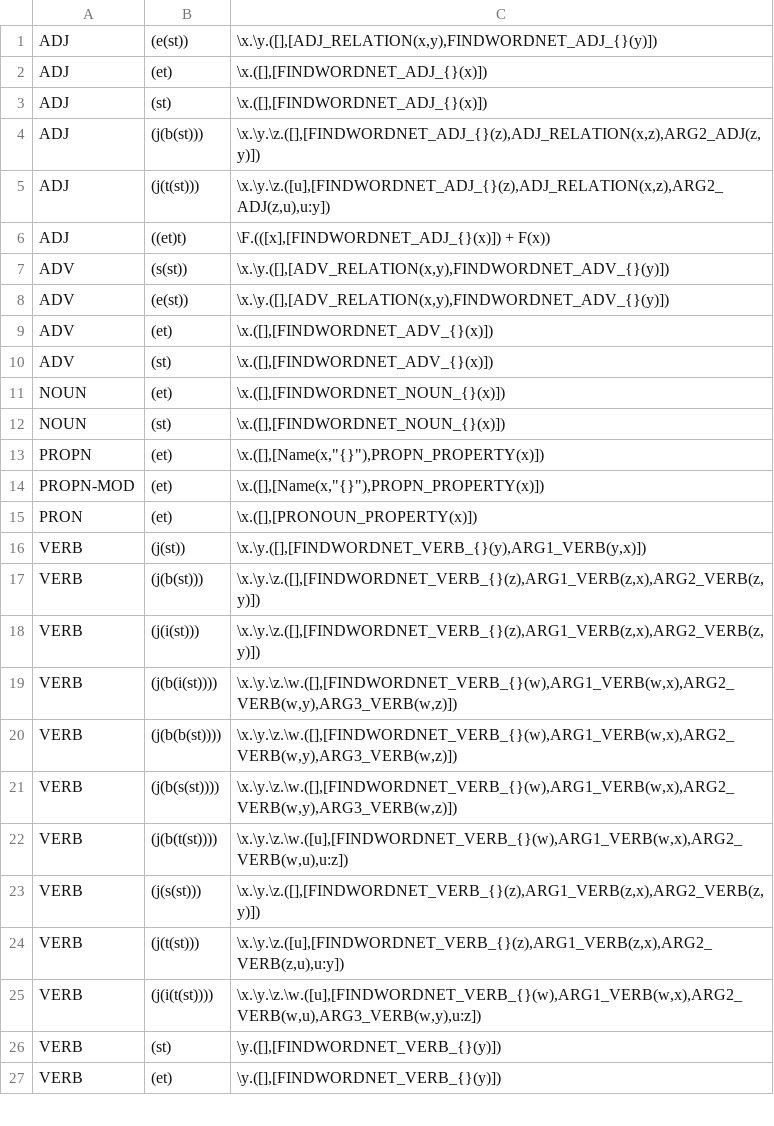
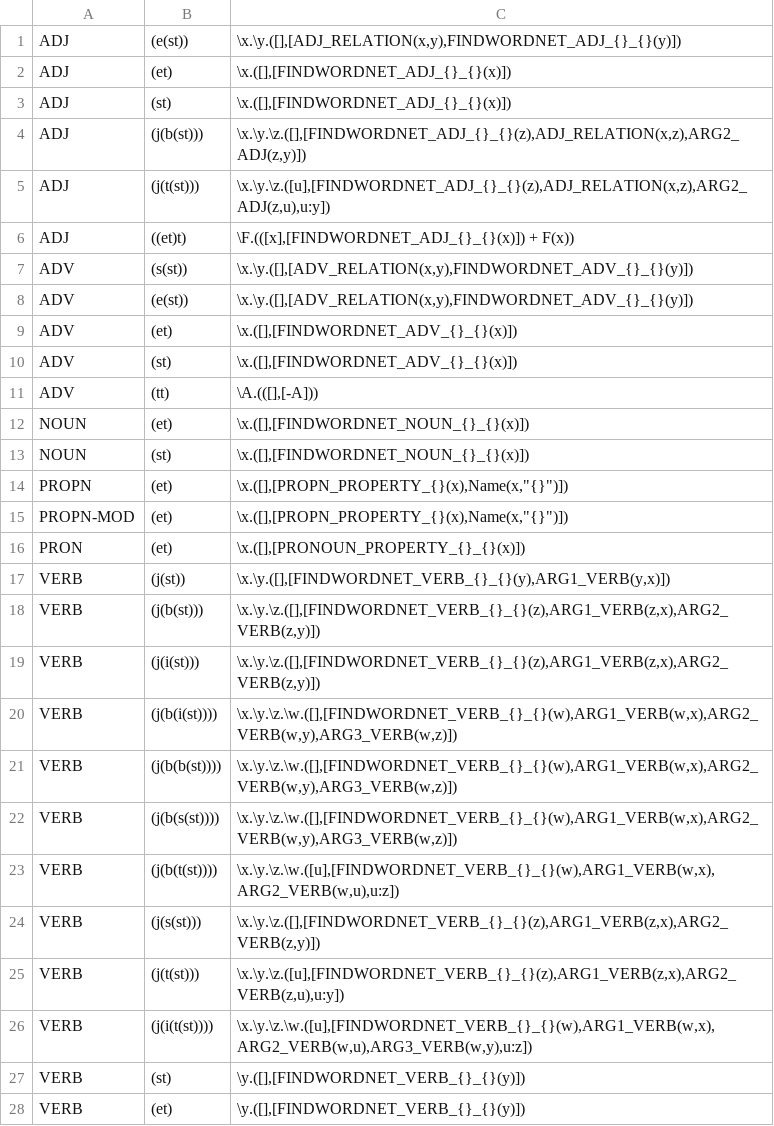
Before and after one commit to McGill-NLP/ud-to-meaning, a CSV file: postemplates.csv, drawn as a sheet; only a part is shown; the diff covers the shown part only.

```diff
--- a/postemplates.csv
+++ b/postemplates.csv
@@ -1,27 +1,28 @@
-ADJ	(e(st))	\x.\y.([],[ADJ_RELATION(x,y),FINDWORDNET_ADJ_{}(y)])
-ADJ	(et)	\x.([],[FINDWORDNET_ADJ_{}(x)])
-ADJ	(st)	\x.([],[FINDWORDNET_ADJ_{}(x)])
-ADJ	(j(b(st)))	\x.\y.\z.([],[FINDWORDNET_ADJ_{}(z),ADJ_RELATION(x,z),ARG2_ADJ(z,y)])
-ADJ	(j(t(st)))	\x.\y.\z.([u],[FINDWORDNET_ADJ_{}(z),ADJ_RELATION(x,z),ARG2_ADJ(z,u),u:y])
-ADJ	((et)t)	\F.(([x],[FINDWORDNET_ADJ_{}(x)]) + F(x))
-ADV	(s(st))	\x.\y.([],[ADV_RELATION(x,y),FINDWORDNET_ADV_{}(y)])
-ADV	(e(st))	\x.\y.([],[ADV_RELATION(x,y),FINDWORDNET_ADV_{}(y)])
-ADV	(et)	\x.([],[FINDWORDNET_ADV_{}(x)])
-ADV	(st)	\x.([],[FINDWORDNET_ADV_{}(x)])
-NOUN	(et)	\x.([],[FINDWORDNET_NOUN_{}(x)])
-NOUN	(st)	\x.([],[FINDWORDNET_NOUN_{}(x)])
-PROPN	(et)	\x.([],[Name(x,"{}"),PROPN_PROPERTY(x)])
-PROPN-MOD	(et)	\x.([],[Name(x,"{}"),PROPN_PROPERTY(x)])
-PRON	(et)	\x.([],[PRONOUN_PROPERTY(x)])
-VERB	(j(st))	\x.\y.([],[FINDWORDNET_VERB_{}(y),ARG1_VERB(y,x)])
-VERB	(j(b(st)))	\x.\y.\z.([],[FINDWORDNET_VERB_{}(z),ARG1_VERB(z,x),ARG2_VERB(z,y)])
-VERB	(j(i(st)))	\x.\y.\z.([],[FINDWORDNET_VERB_{}(z),ARG1_VERB(z,x),ARG2_VERB(z,y)])
-VERB	(j(b(i(st))))	\x.\y.\z.\w.([],[FINDWORDNET_VERB_{}(w),ARG1_VERB(w,x),ARG2_VERB(w,y),ARG3_VERB(w,z)])
-VERB	(j(b(b(st))))	\x.\y.\z.\w.([],[FINDWORDNET_VERB_{}(w),ARG1_VERB(w,x),ARG2_VERB(w,y),ARG3_VERB(w,z)])
-VERB	(j(b(s(st))))	\x.\y.\z.\w.([],[FINDWORDNET_VERB_{}(w),ARG1_VERB(w,x),ARG2_VERB(w,y),ARG3_VERB(w,z)])
-VERB	(j(b(t(st))))	\x.\y.\z.\w.([u],[FINDWORDNET_VERB_{}(w),ARG1_VERB(w,x),ARG2_VERB(w,u),u:z])
-VERB	(j(s(st)))	\x.\y.\z.([],[FINDWORDNET_VERB_{}(z),ARG1_VERB(z,x),ARG2_VERB(z,y)])
-VERB	(j(t(st)))	\x.\y.\z.([u],[FINDWORDNET_VERB_{}(z),ARG1_VERB(z,x),ARG2_VERB(z,u),u:y])
-VERB	(j(i(t(st))))	\x.\y.\z.\w.([u],[FINDWORDNET_VERB_{}(w),ARG1_VERB(w,x),ARG2_VERB(w,u),ARG3_VERB(w,y),u:z])
-VERB	(st)	\y.([],[FINDWORDNET_VERB_{}(y)])
-VERB	(et)	\y.([],[FINDWORDNET_VERB_{}(y)])
+ADJ	(e(st))	\x.\y.([],[ADJ_RELATION(x,y),FINDWORDNET_ADJ_{}_{}(y)])
+ADJ	(et)	\x.([],[FINDWORDNET_ADJ_{}_{}(x)])
+ADJ	(st)	\x.([],[FINDWORDNET_ADJ_{}_{}(x)])
+ADJ	(j(b(st)))	\x.\y.\z.([],[FINDWORDNET_ADJ_{}_{}(z),ADJ_RELATION(x,z),ARG2_ADJ(z,y)])
+ADJ	(j(t(st)))	\x.\y.\z.([u],[FINDWORDNET_ADJ_{}_{}(z),ADJ_RELATION(x,z),ARG2_ADJ(z,u),u:y])
+ADJ	((et)t)	\F.(([x],[FINDWORDNET_ADJ_{}_{}(x)]) + F(x))
+ADV	(s(st))	\x.\y.([],[ADV_RELATION(x,y),FINDWORDNET_ADV_{}_{}(y)])
+ADV	(e(st))	\x.\y.([],[ADV_RELATION(x,y),FINDWORDNET_ADV_{}_{}(y)])
+ADV	(et)	\x.([],[FINDWORDNET_ADV_{}_{}(x)])
+ADV	(st)	\x.([],[FINDWORDNET_ADV_{}_{}(x)])
+ADV	(tt)	\A.(([],[-A]))
+NOUN	(et)	\x.([],[FINDWORDNET_NOUN_{}_{}(x)])
+NOUN	(st)	\x.([],[FINDWORDNET_NOUN_{}_{}(x)])
+PROPN	(et)	\x.([],[PROPN_PROPERTY_{}(x),Name(x,"{}")])
+PROPN-MOD	(et)	\x.([],[PROPN_PROPERTY_{}(x),Name(x,"{}")])
+PRON	(et)	\x.([],[PRONOUN_PROPERTY_{}_{}(x)])
+VERB	(j(st))	\x.\y.([],[FINDWORDNET_VERB_{}_{}(y),ARG1_VERB(y,x)])
+VERB	(j(b(st)))	\x.\y.\z.([],[FINDWORDNET_VERB_{}_{}(z),ARG1_VERB(z,x),ARG2_VERB(z,y)])
+VERB	(j(i(st)))	\x.\y.\z.([],[FINDWORDNET_VERB_{}_{}(z),ARG1_VERB(z,x),ARG2_VERB(z,y)])
+VERB	(j(b(i(st))))	\x.\y.\z.\w.([],[FINDWORDNET_VERB_{}_{}(w),ARG1_VERB(w,x),ARG2_VERB(w,y),ARG3_VERB(w,z)])
+VERB	(j(b(b(st))))	\x.\y.\z.\w.([],[FINDWORDNET_VERB_{}_{}(w),ARG1_VERB(w,x),ARG2_VERB(w,y),ARG3_VERB(w,z)])
+VERB	(j(b(s(st))))	\x.\y.\z.\w.([],[FINDWORDNET_VERB_{}_{}(w),ARG1_VERB(w,x),ARG2_VERB(w,y),ARG3_VERB(w,z)])
+VERB	(j(b(t(st))))	\x.\y.\z.\w.([u],[FINDWORDNET_VERB_{}_{}(w),ARG1_VERB(w,x),ARG2_VERB(w,u),u:z])
+VERB	(j(s(st)))	\x.\y.\z.([],[FINDWORDNET_VERB_{}_{}(z),ARG1_VERB(z,x),ARG2_VERB(z,y)])
+VERB	(j(t(st)))	\x.\y.\z.([u],[FINDWORDNET_VERB_{}_{}(z),ARG1_VERB(z,x),ARG2_VERB(z,u),u:y])
+VERB	(j(i(t(st))))	\x.\y.\z.\w.([u],[FINDWORDNET_VERB_{}_{}(w),ARG1_VERB(w,x),ARG2_VERB(w,u),ARG3_VERB(w,y),u:z])
+VERB	(st)	\y.([],[FINDWORDNET_VERB_{}_{}(y)])
+VERB	(et)	\y.([],[FINDWORDNET_VERB_{}_{}(y)])
```
Also changed, not shown: 21 edited cells elsewhere in this file, 2 other files.
